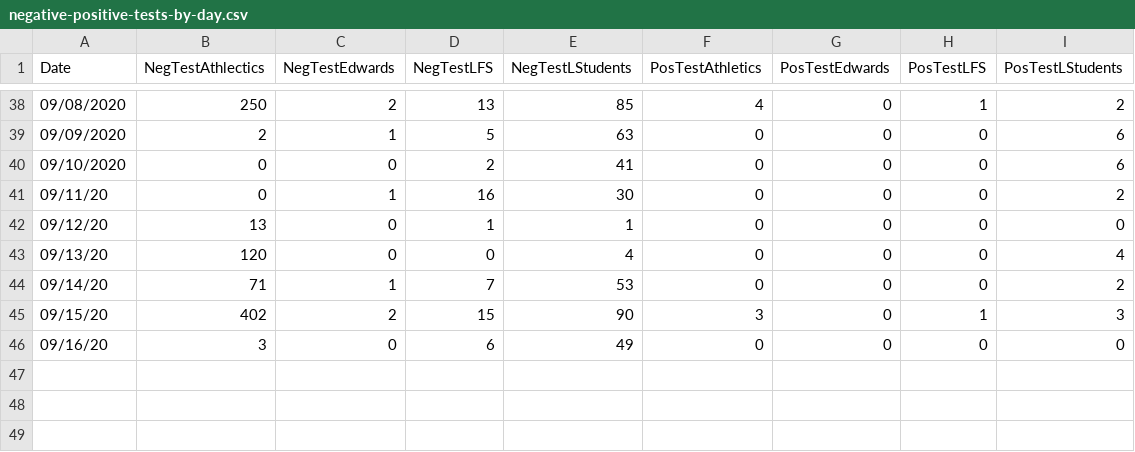
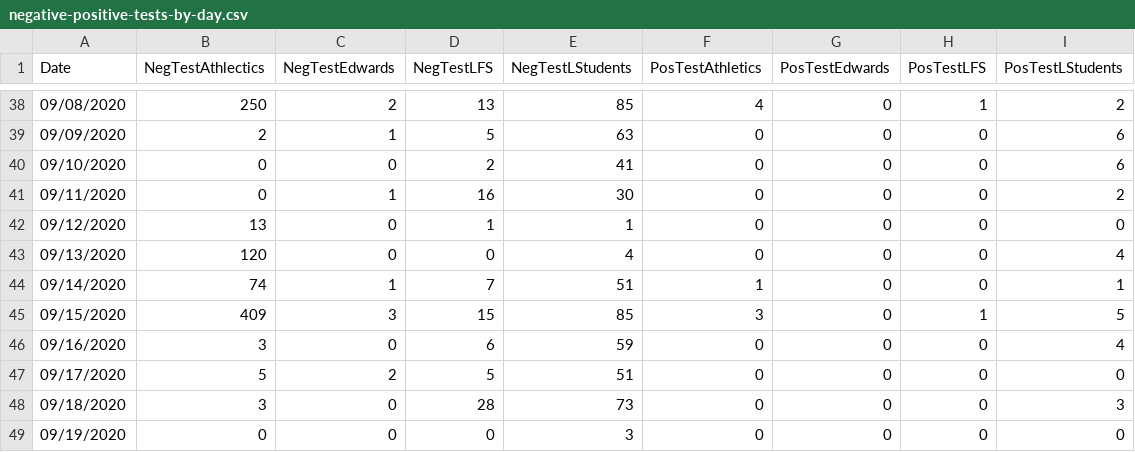
Before and after one commit to mtholder/ku-covid-testing-data, a CSV file: negative-positive-tests-by-day.csv, drawn as a sheet; only a part is shown, gaps mark what is left out.

```diff
--- a/negative-positive-tests-by-day.csv
+++ b/negative-positive-tests-by-day.csv
@@ -40,7 +40,10 @@ Date	NegTestAthlectics	NegTestEdwards	NegTestLFS	NegTestLStudents	PosTestAthleti
 09/10/2020	0	0	2	41	0	0	0	6
-09/11/20	0	1	16	30	0	0	0	2
-09/12/20	13	0	1	1	0	0	0	0
-09/13/20	120	0	0	4	0	0	0	4
-09/14/20	71	1	7	53	0	0	0	2
-09/15/20	402	2	15	90	3	0	1	3
-09/16/20	3	0	6	49	0	0	0	0
+09/11/2020	0	1	16	30	0	0	0	2
+09/12/2020	13	0	1	1	0	0	0	0
+09/13/2020	120	0	0	4	0	0	0	4
+09/14/2020	74	1	7	51	1	0	0	1
+09/15/2020	409	3	15	85	3	0	1	5
+09/16/2020	3	0	6	59	0	0	0	4
+09/17/2020	5	2	5	51	0	0	0	0
+09/18/2020	3	0	28	73	0	0	0	3
+09/19/2020	0	0	0	3	0	0	0	0
```
Also changed, not shown: 4 other files.
